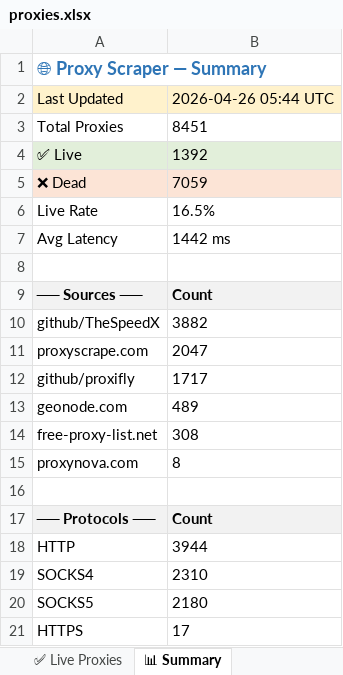
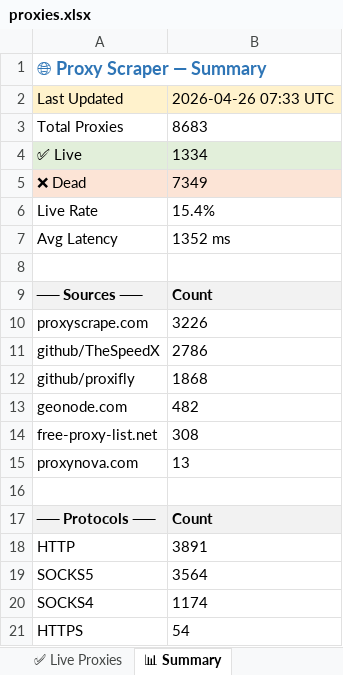
Before and after one commit to LaviHost/proxy, an Excel workbook: proxies.xlsx, sheet 📊 Summary, drawn as a sheet; values as stored, in another font and other column widths than the file's, no borders; removed rows and columns are numbered as before the commit, all else as after; the diff names each change by its address in the sheet, - before the commit and + after, or states it on an @@ line.

```diff
--- a/proxies.xlsx (sheet 📊 Summary)
+++ b/proxies.xlsx (sheet 📊 Summary)
-B2: 2026-04-26 05:44 UTC
+B2: 2026-04-26 07:33 UTC
-B3: 8451
+B3: 8683
-B4: 1392
+B4: 1334
-B5: 7059
+B5: 7349
-B6: 16.5%
+B6: 15.4%
-B7: 1442 ms
+B7: 1352 ms
-row 10: github/TheSpeedX | 3882
-B10: 2047
+B10: 3226
+row 11: github/TheSpeedX | 2786
-B12: 1717
+B12: 1868
-B13: 489
+B13: 482
-B15: 8
+B15: 13
-B18: 3944
+B18: 3891
-row 19: SOCKS4 | 2310
-B19: 2180
+B19: 3564
+row 20: SOCKS4 | 1174
-B21: 17
+B21: 54
```
Also changed, not shown: sheet All Proxies, sheet ✅ Live Proxies, 1 other file.
